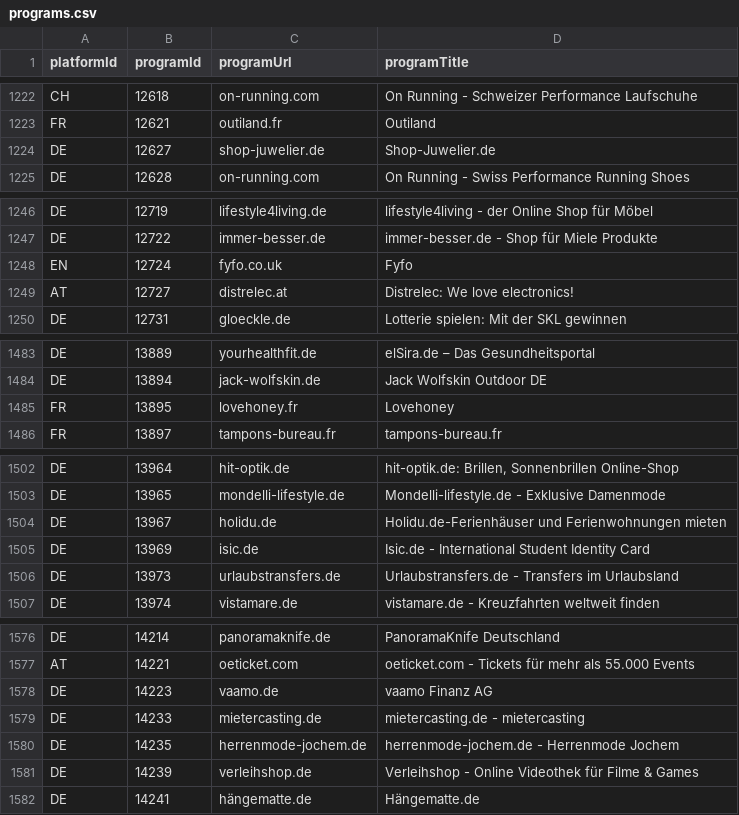
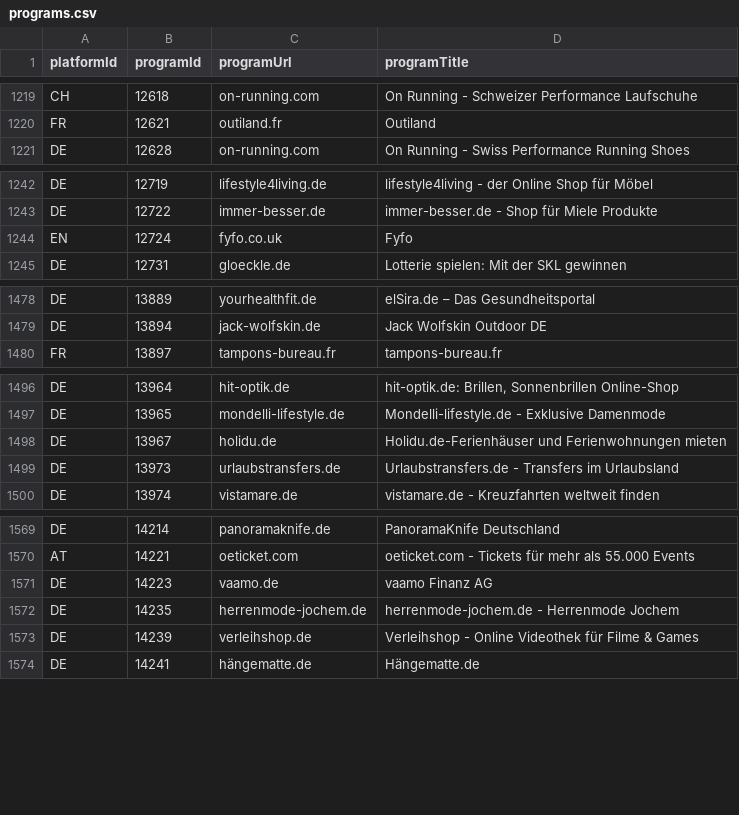
Before and after one commit to affilinet/browser-webextension-publisher, a CSV file: resources/programs.csv, drawn as a sheet; only a part is shown, gaps mark what is left out; the diff covers the shown part only.

```diff
--- a/resources/programs.csv
+++ b/resources/programs.csv
@@ -1223,3 +1220,2 @@ CH;12618;on-running.com;On Running - Schweizer Performance Laufschuhe
 FR;12621;outiland.fr;Outiland
-DE;12627;shop-juwelier.de;Shop-Juwelier.de
 DE;12628;on-running.com;On Running - Swiss Performance Running Shoes
@@ -1248,3 +1244,2 @@ DE;12722;immer-besser.de;immer-besser.de - Shop für Miele Produkte
 EN;12724;fyfo.co.uk;Fyfo
-AT;12727;distrelec.at;Distrelec: We love electronics!
 DE;12731;gloeckle.de;Lotterie spielen: Mit der SKL gewinnen
@@ -1484,3 +1479,2 @@ DE;13889;yourhealthfit.de;elSira.de – Das Gesundheitsportal
 DE;13894;jack-wolfskin.de;Jack Wolfskin Outdoor DE
-FR;13895;lovehoney.fr;Lovehoney
 FR;13897;tampons-bureau.fr;tampons-bureau.fr
@@ -1504,3 +1498,2 @@ DE;13965;mondelli-lifestyle.de;Mondelli-lifestyle.de - Exklusive Damenmode
 DE;13967;holidu.de;Holidu.de-Ferienhäuser und Ferienwohnungen mieten
-DE;13969;isic.de;Isic.de - International Student Identity Card
 DE;13973;urlaubstransfers.de;Urlaubstransfers.de - Transfers im Urlaubsland
@@ -1578,3 +1571,2 @@ AT;14221;oeticket.com;oeticket.com - Tickets für mehr als 55.000 Events
 DE;14223;vaamo.de;vaamo Finanz AG
-DE;14233;mietercasting.de;mietercasting.de - mietercasting
 DE;14235;herrenmode-jochem.de;herrenmode-jochem.de - Herrenmode Jochem
```
Also changed, not shown: 14 added rows and 5 removed rows elsewhere in this file.
